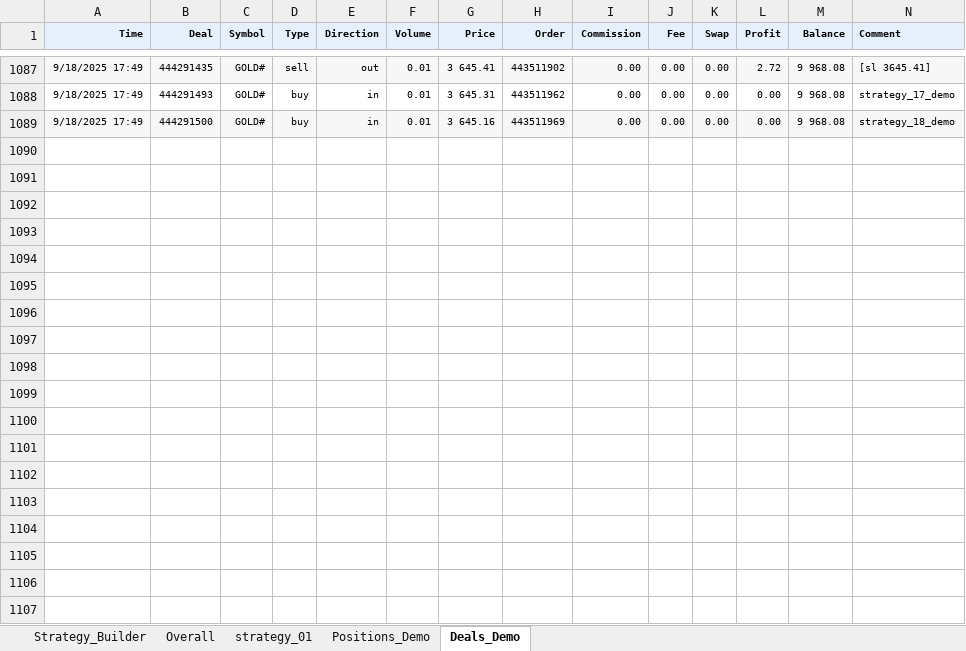
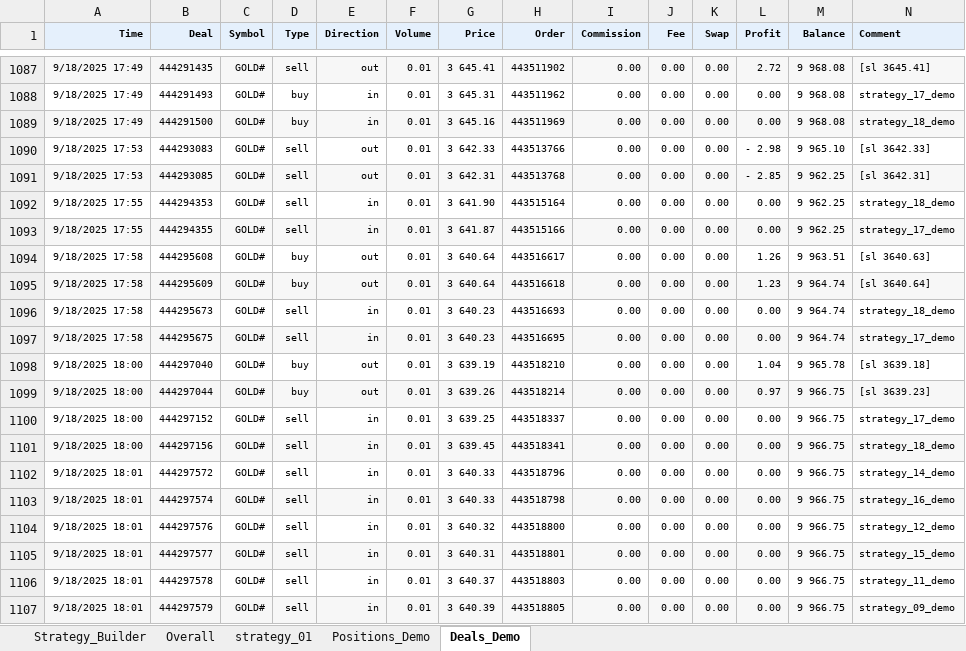
Before and after one commit to isaganijaen/mt5-live, an Excel workbook: Performance_Dashboard.xlsm, sheet Deals_Demo, drawn as a sheet; only a part is shown, gaps mark what is left out; values as stored, in another font and other column widths than the file's, no borders; rows hold the shown columns only; the diff covers the shown part only; the diff names each change by its address in the sheet, - before the commit and + after, or states it on an @@ line.

```diff
--- a/Performance_Dashboard.xlsm (sheet Deals_Demo)
+++ b/Performance_Dashboard.xlsm (sheet Deals_Demo)
+row 1090: 9/18/2025 17:53 | 444293083 | GOLD# | sell | out | 0.01 | 3 642.33 | 443513766 | 0.00 | 0.00 | 0.00 | - 2.98 | 9 965.10 | [sl 3642.33]
+row 1091: 9/18/2025 17:53 | 444293085 | GOLD# | sell | out | 0.01 | 3 642.31 | 443513768 | 0.00 | 0.00 | 0.00 | - 2.85 | 9 962.25 | [sl 3642.31]
+row 1092: 9/18/2025 17:55 | 444294353 | GOLD# | sell | in | 0.01 | 3 641.90 | 443515164 | 0.00 | 0.00 | 0.00 | 0.00 | 9 962.25 | strategy_18_demo
+row 1093: 9/18/2025 17:55 | 444294355 | GOLD# | sell | in | 0.01 | 3 641.87 | 443515166 | 0.00 | 0.00 | 0.00 | 0.00 | 9 962.25 | strategy_17_demo
+row 1094: 9/18/2025 17:58 | 444295608 | GOLD# | buy | out | 0.01 | 3 640.64 | 443516617 | 0.00 | 0.00 | 0.00 | 1.26 | 9 963.51 | [sl 3640.63]
+row 1095: 9/18/2025 17:58 | 444295609 | GOLD# | buy | out | 0.01 | 3 640.64 | 443516618 | 0.00 | 0.00 | 0.00 | 1.23 | 9 964.74 | [sl 3640.64]
+row 1096: 9/18/2025 17:58 | 444295673 | GOLD# | sell | in | 0.01 | 3 640.23 | 443516693 | 0.00 | 0.00 | 0.00 | 0.00 | 9 964.74 | strategy_18_demo
+row 1097: 9/18/2025 17:58 | 444295675 | GOLD# | sell | in | 0.01 | 3 640.23 | 443516695 | 0.00 | 0.00 | 0.00 | 0.00 | 9 964.74 | strategy_17_demo
+row 1098: 9/18/2025 18:00 | 444297040 | GOLD# | buy | out | 0.01 | 3 639.19 | 443518210 | 0.00 | 0.00 | 0.00 | 1.04 | 9 965.78 | [sl 3639.18]
+row 1099: 9/18/2025 18:00 | 444297044 | GOLD# | buy | out | 0.01 | 3 639.26 | 443518214 | 0.00 | 0.00 | 0.00 | 0.97 | 9 966.75 | [sl 3639.23]
+row 1100: 9/18/2025 18:00 | 444297152 | GOLD# | sell | in | 0.01 | 3 639.25 | 443518337 | 0.00 | 0.00 | 0.00 | 0.00 | 9 966.75 | strategy_17_demo
+row 1101: 9/18/2025 18:00 | 444297156 | GOLD# | sell | in | 0.01 | 3 639.45 | 443518341 | 0.00 | 0.00 | 0.00 | 0.00 | 9 966.75 | strategy_18_demo
+row 1102: 9/18/2025 18:01 | 444297572 | GOLD# | sell | in | 0.01 | 3 640.33 | 443518796 | 0.00 | 0.00 | 0.00 | 0.00 | 9 966.75 | strategy_14_demo
+row 1103: 9/18/2025 18:01 | 444297574 | GOLD# | sell | in | 0.01 | 3 640.33 | 443518798 | 0.00 | 0.00 | 0.00 | 0.00 | 9 966.75 | strategy_16_demo
+row 1104: 9/18/2025 18:01 | 444297576 | GOLD# | sell | in | 0.01 | 3 640.32 | 443518800 | 0.00 | 0.00 | 0.00 | 0.00 | 9 966.75 | strategy_12_demo
+row 1105: 9/18/2025 18:01 | 444297577 | GOLD# | sell | in | 0.01 | 3 640.31 | 443518801 | 0.00 | 0.00 | 0.00 | 0.00 | 9 966.75 | strategy_15_demo
+row 1106: 9/18/2025 18:01 | 444297578 | GOLD# | sell | in | 0.01 | 3 640.37 | 443518803 | 0.00 | 0.00 | 0.00 | 0.00 | 9 966.75 | strategy_11_demo
+row 1107: 9/18/2025 18:01 | 444297579 | GOLD# | sell | in | 0.01 | 3 640.39 | 443518805 | 0.00 | 0.00 | 0.00 | 0.00 | 9 966.75 | strategy_09_demo
```
Also changed, not shown: 83 added rows elsewhere in this sheet, sheet Positions_Demo, sheet Overall, 4 other files.
